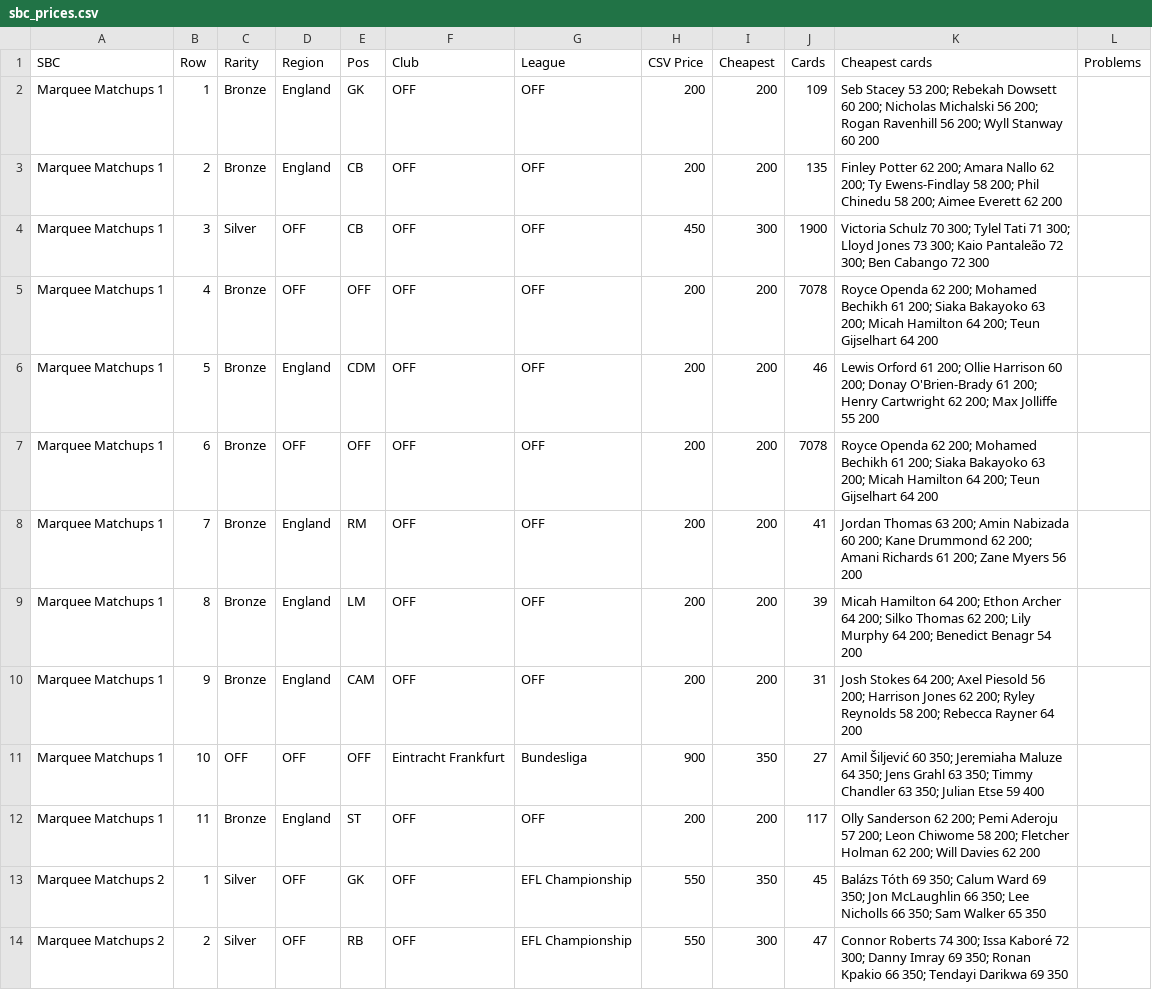
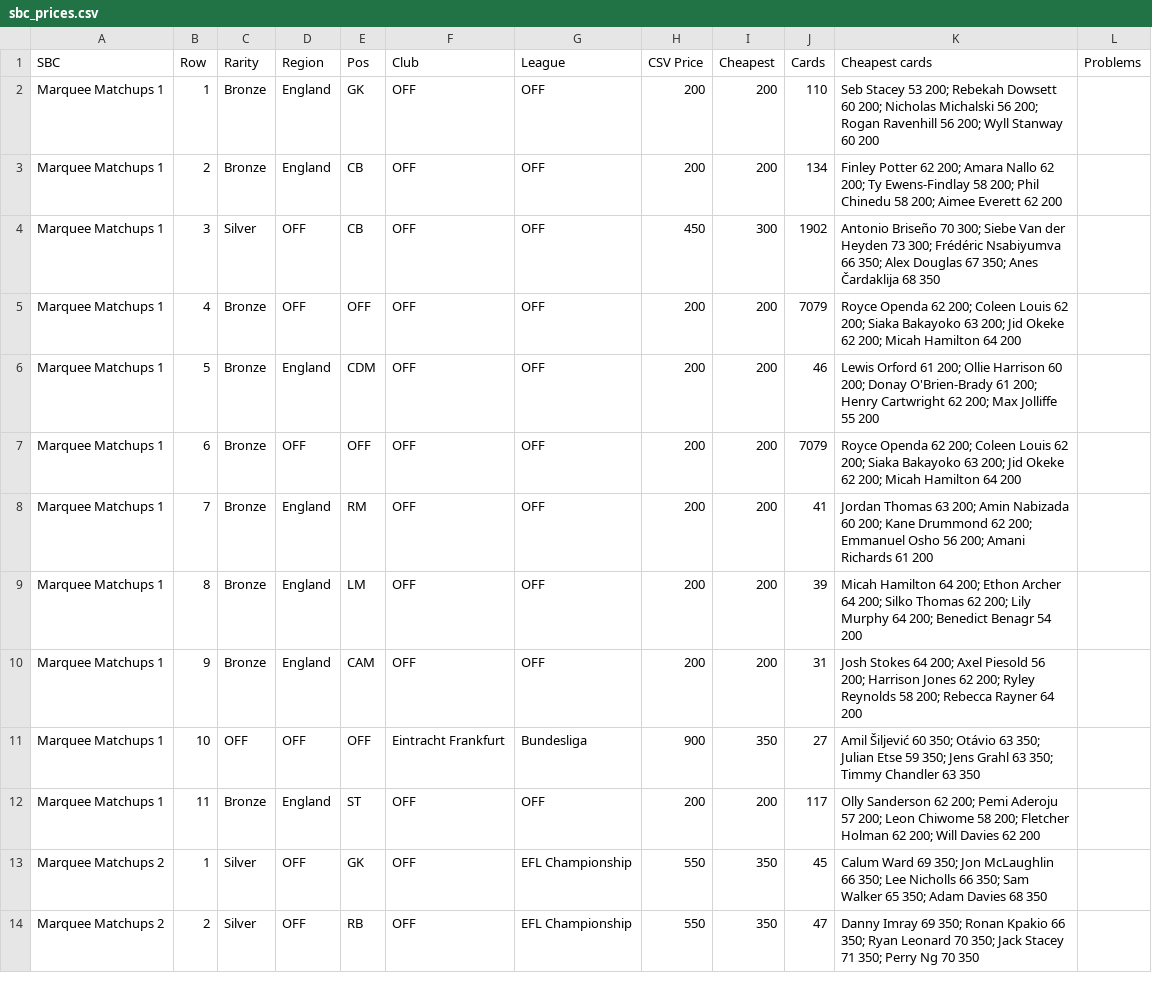
Before and after one commit to SRSEngine/F2_remote_bot, a CSV file: Prices/sbc_prices.csv, drawn as a sheet; only a part is shown; the diff covers the shown part only.

```diff
--- a/Prices/sbc_prices.csv
+++ b/Prices/sbc_prices.csv
@@ -1,14 +1,14 @@
 SBC,Row,Rarity,Region,Pos,Club,League,CSV Price,Cheapest,Cards,Cheapest cards,Problems
-Marquee Matchups 1,1,Bronze,England,GK,OFF,OFF,200,200,109,Seb Stacey 53 200; Rebekah Dowsett 60 200; Nicholas Michalski 56 200; Rogan Ravenhill 56 200; Wyll Stanway 60 200,
-Marquee Matchups 1,2,Bronze,England,CB,OFF,OFF,200,200,135,Finley Potter 62 200; Amara Nallo 62 200; Ty Ewens-Findlay 58 200; Phil Chinedu 58 200; Aimee Everett 62 200,
-Marquee Matchups 1,3,Silver,OFF,CB,OFF,OFF,450,300,1900,Victoria Schulz 70 300; Tylel Tati 71 300; Lloyd Jones 73 300; Kaio Pantaleão 72 300; Ben Cabango 72 300,
-Marquee Matchups 1,4,Bronze,OFF,OFF,OFF,OFF,200,200,7078,Royce Openda 62 200; Mohamed Bechikh 61 200; Siaka Bakayoko 63 200; Micah Hamilton 64 200; Teun Gijselhart 64 200,
+Marquee Matchups 1,1,Bronze,England,GK,OFF,OFF,200,200,110,Seb Stacey 53 200; Rebekah Dowsett 60 200; Nicholas Michalski 56 200; Rogan Ravenhill 56 200; Wyll Stanway 60 200,
+Marquee Matchups 1,2,Bronze,England,CB,OFF,OFF,200,200,134,Finley Potter 62 200; Amara Nallo 62 200; Ty Ewens-Findlay 58 200; Phil Chinedu 58 200; Aimee Everett 62 200,
+Marquee Matchups 1,3,Silver,OFF,CB,OFF,OFF,450,300,1902,Antonio Briseño 70 300; Siebe Van der Heyden 73 300; Frédéric Nsabiyumva 66 350; Alex Douglas 67 350; Anes Čardaklija 68 350,
+Marquee Matchups 1,4,Bronze,OFF,OFF,OFF,OFF,200,200,7079,Royce Openda 62 200; Coleen Louis 62 200; Siaka Bakayoko 63 200; Jid Okeke 62 200; Micah Hamilton 64 200,
 Marquee Matchups 1,5,Bronze,England,CDM,OFF,OFF,200,200,46,Lewis Orford 61 200; Ollie Harrison 60 200; Donay O'Brien-Brady 61 200; Henry Cartwright 62 200; Max Jolliffe 55 200,
-Marquee Matchups 1,6,Bronze,OFF,OFF,OFF,OFF,200,200,7078,Royce Openda 62 200; Mohamed Bechikh 61 200; Siaka Bakayoko 63 200; Micah Hamilton 64 200; Teun Gijselhart 64 200,
-Marquee Matchups 1,7,Bronze,England,RM,OFF,OFF,200,200,41,Jordan Thomas 63 200; Amin Nabizada 60 200; Kane Drummond 62 200; Amani Richards 61 200; Zane Myers 56 200,
+Marquee Matchups 1,6,Bronze,OFF,OFF,OFF,OFF,200,200,7079,Royce Openda 62 200; Coleen Louis 62 200; Siaka Bakayoko 63 200; Jid Okeke 62 200; Micah Hamilton 64 200,
+Marquee Matchups 1,7,Bronze,England,RM,OFF,OFF,200,200,41,Jordan Thomas 63 200; Amin Nabizada 60 200; Kane Drummond 62 200; Emmanuel Osho 56 200; Amani Richards 61 200,
 Marquee Matchups 1,8,Bronze,England,LM,OFF,OFF,200,200,39,Micah Hamilton 64 200; Ethon Archer 64 200; Silko Thomas 62 200; Lily Murphy 64 200; Benedict Benagr 54 200,
 Marquee Matchups 1,9,Bronze,England,CAM,OFF,OFF,200,200,31,Josh Stokes 64 200; Axel Piesold 56 200; Harrison Jones 62 200; Ryley Reynolds 58 200; Rebecca Rayner 64 200,
-Marquee Matchups 1,10,OFF,OFF,OFF,Eintracht Frankfurt,Bundesliga,900,350,27,Amil Šiljević 60 350; Jeremiaha Maluze 64 350; Jens Grahl 63 350; Timmy Chandler 63 350; Julian Etse 59 400,
+Marquee Matchups 1,10,OFF,OFF,OFF,Eintracht Frankfurt,Bundesliga,900,350,27,Amil Šiljević 60 350; Otávio 63 350; Julian Etse 59 350; Jens Grahl 63 350; Timmy Chandler 63 350,
 Marquee Matchups 1,11,Bronze,England,ST,OFF,OFF,200,200,117,Olly Sanderson 62 200; Pemi Aderoju 57 200; Leon Chiwome 58 200; Fletcher Holman 62 200; Will Davies 62 200,
-Marquee Matchups 2,1,Silver,OFF,GK,OFF,EFL Championship,550,350,45,Balázs Tóth 69 350; Calum Ward 69 350; Jon McLaughlin 66 350; Lee Nicholls 66 350; Sam Walker 65 350,
-Marquee Matchups 2,2,Silver,OFF,RB,OFF,EFL Championship,550,300,47,Connor Roberts 74 300; Issa Kaboré 72 300; Danny Imray 69 350; Ronan Kpakio 66 350; Tendayi Darikwa 69 350,
+Marquee Matchups 2,1,Silver,OFF,GK,OFF,EFL Championship,550,350,45,Calum Ward 69 350; Jon McLaughlin 66 350; Lee Nicholls 66 350; Sam Walker 65 350; Adam Davies 68 350,
+Marquee Matchups 2,2,Silver,OFF,RB,OFF,EFL Championship,550,350,47,Danny Imray 69 350; Ronan Kpakio 66 350; Ryan Leonard 70 350; Jack Stacey 71 350; Perry Ng 70 350,
```
Also changed, not shown: 34 edited cells elsewhere in this file, 34 other files.
